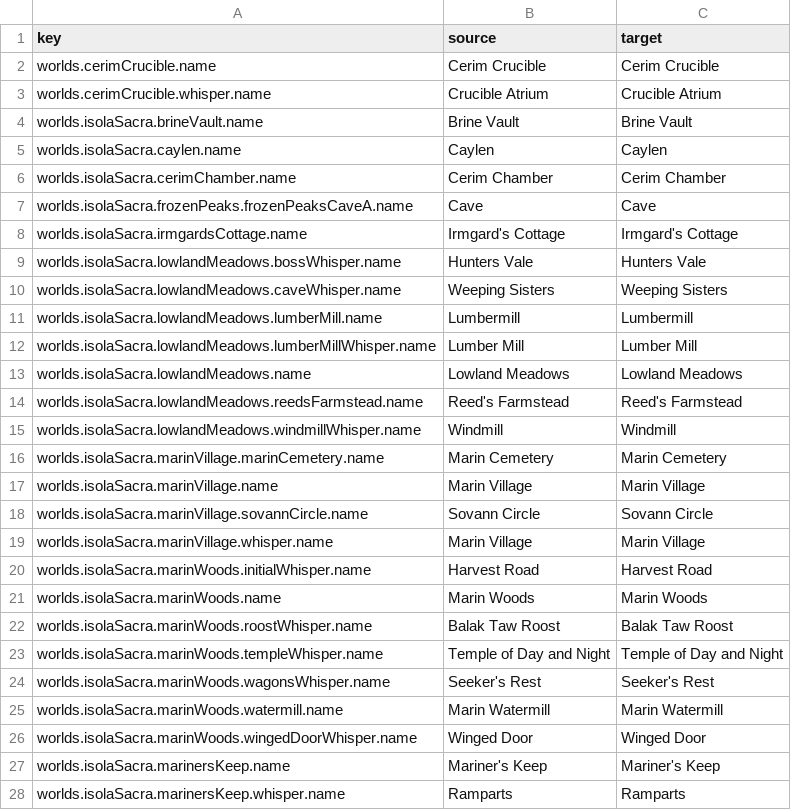
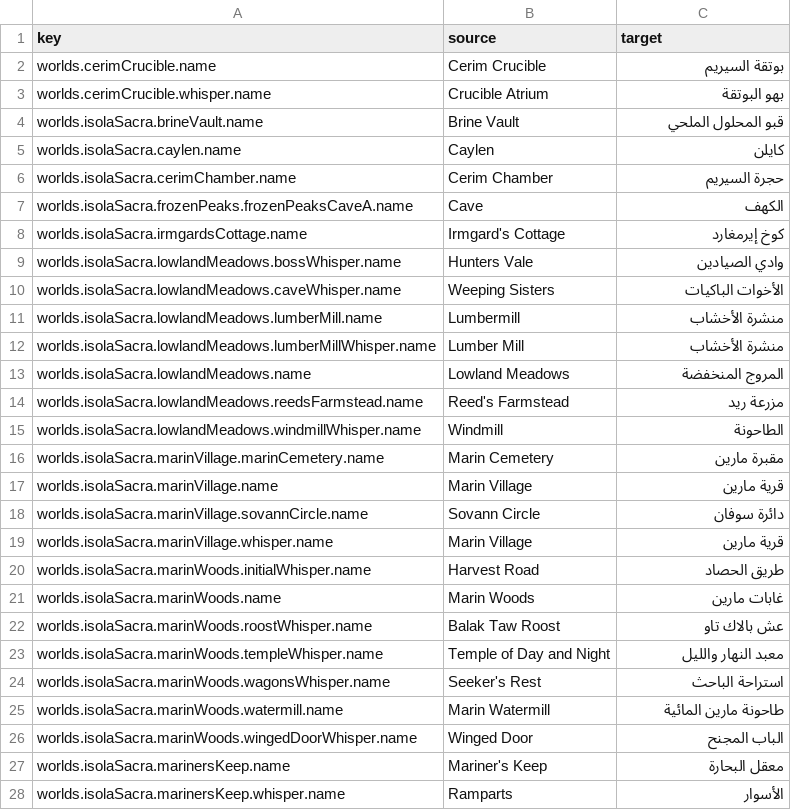
Before and after one commit to 2Pz/NoRestForTheWicked-Arabic, a CSV file: translations/ar/worlds.csv, drawn as a sheet; only a part is shown; the diff covers the shown part only.

Commit message:
New translations worlds.csv (Arabic)
[ci skip]

```diff
--- a/translations/ar/worlds.csv
+++ b/translations/ar/worlds.csv
@@ -1,28 +1,28 @@
 "key","source","target"
-"worlds.cerimCrucible.name","Cerim Crucible","Cerim Crucible"
-"worlds.cerimCrucible.whisper.name","Crucible Atrium","Crucible Atrium"
-"worlds.isolaSacra.brineVault.name","Brine Vault","Brine Vault"
-"worlds.isolaSacra.caylen.name","Caylen","Caylen"
-"worlds.isolaSacra.cerimChamber.name","Cerim Chamber","Cerim Chamber"
-"worlds.isolaSacra.frozenPeaks.frozenPeaksCaveA.name","Cave","Cave"
-"worlds.isolaSacra.irmgardsCottage.name","Irmgard's Cottage","Irmgard's Cottage"
-"worlds.isolaSacra.lowlandMeadows.bossWhisper.name","Hunters Vale","Hunters Vale"
-"worlds.isolaSacra.lowlandMeadows.caveWhisper.name","Weeping Sisters","Weeping Sisters"
-"worlds.isolaSacra.lowlandMeadows.lumberMill.name","Lumbermill","Lumbermill"
-"worlds.isolaSacra.lowlandMeadows.lumberMillWhisper.name","Lumber Mill","Lumber Mill"
-"worlds.isolaSacra.lowlandMeadows.name","Lowland Meadows","Lowland Meadows"
-"worlds.isolaSacra.lowlandMeadows.reedsFarmstead.name","Reed's Farmstead","Reed's Farmstead"
-"worlds.isolaSacra.lowlandMeadows.windmillWhisper.name","Windmill","Windmill"
-"worlds.isolaSacra.marinVillage.marinCemetery.name","Marin Cemetery","Marin Cemetery"
-"worlds.isolaSacra.marinVillage.name","Marin Village","Marin Village"
-"worlds.isolaSacra.marinVillage.sovannCircle.name","Sovann Circle","Sovann Circle"
-"worlds.isolaSacra.marinVillage.whisper.name","Marin Village","Marin Village"
-"worlds.isolaSacra.marinWoods.initialWhisper.name","Harvest Road","Harvest Road"
-"worlds.isolaSacra.marinWoods.name","Marin Woods","Marin Woods"
-"worlds.isolaSacra.marinWoods.roostWhisper.name","Balak Taw Roost","Balak Taw Roost"
-"worlds.isolaSacra.marinWoods.templeWhisper.name","Temple of Day and Night","Temple of Day and Night"
-"worlds.isolaSacra.marinWoods.wagonsWhisper.name","Seeker's Rest","Seeker's Rest"
-"worlds.isolaSacra.marinWoods.watermill.name","Marin Watermill","Marin Watermill"
-"worlds.isolaSacra.marinWoods.wingedDoorWhisper.name","Winged Door","Winged Door"
-"worlds.isolaSacra.marinersKeep.name","Mariner's Keep","Mariner's Keep"
-"worlds.isolaSacra.marinersKeep.whisper.name","Ramparts","Ramparts"
+"worlds.cerimCrucible.name","Cerim Crucible","بوتقة السيريم"
+"worlds.cerimCrucible.whisper.name","Crucible Atrium","بهو البوتقة"
+"worlds.isolaSacra.brineVault.name","Brine Vault","قبو المحلول الملحي"
+"worlds.isolaSacra.caylen.name","Caylen","كايلن"
+"worlds.isolaSacra.cerimChamber.name","Cerim Chamber","حجرة السيريم"
+"worlds.isolaSacra.frozenPeaks.frozenPeaksCaveA.name","Cave","الكهف"
+"worlds.isolaSacra.irmgardsCottage.name","Irmgard's Cottage","كوخ إيرمغارد"
+"worlds.isolaSacra.lowlandMeadows.bossWhisper.name","Hunters Vale","وادي الصيادين"
+"worlds.isolaSacra.lowlandMeadows.caveWhisper.name","Weeping Sisters","الأخوات الباكيات"
+"worlds.isolaSacra.lowlandMeadows.lumberMill.name","Lumbermill","منشرة الأخشاب"
+"worlds.isolaSacra.lowlandMeadows.lumberMillWhisper.name","Lumber Mill","منشرة الأخشاب"
+"worlds.isolaSacra.lowlandMeadows.name","Lowland Meadows","المروج المنخفضة"
+"worlds.isolaSacra.lowlandMeadows.reedsFarmstead.name","Reed's Farmstead","مزرعة ريد"
+"worlds.isolaSacra.lowlandMeadows.windmillWhisper.name","Windmill","الطاحونة"
+"worlds.isolaSacra.marinVillage.marinCemetery.name","Marin Cemetery","مقبرة مارين"
+"worlds.isolaSacra.marinVillage.name","Marin Village","قرية مارين"
+"worlds.isolaSacra.marinVillage.sovannCircle.name","Sovann Circle","دائرة سوفان"
+"worlds.isolaSacra.marinVillage.whisper.name","Marin Village","قرية مارين"
+"worlds.isolaSacra.marinWoods.initialWhisper.name","Harvest Road","طريق الحصاد"
+"worlds.isolaSacra.marinWoods.name","Marin Woods","غابات مارين"
+"worlds.isolaSacra.marinWoods.roostWhisper.name","Balak Taw Roost","عش بالاك تاو"
+"worlds.isolaSacra.marinWoods.templeWhisper.name","Temple of Day and Night","معبد النهار والليل"
+"worlds.isolaSacra.marinWoods.wagonsWhisper.name","Seeker's Rest","استراحة الباحث"
+"worlds.isolaSacra.marinWoods.watermill.name","Marin Watermill","طاحونة مارين المائية"
+"worlds.isolaSacra.marinWoods.wingedDoorWhisper.name","Winged Door","الباب المجنح"
+"worlds.isolaSacra.marinersKeep.name","Mariner's Keep","معقل البحارة"
+"worlds.isolaSacra.marinersKeep.whisper.name","Ramparts","الأسوار"
```
Also changed, not shown: 47 edited cells elsewhere in this file.
